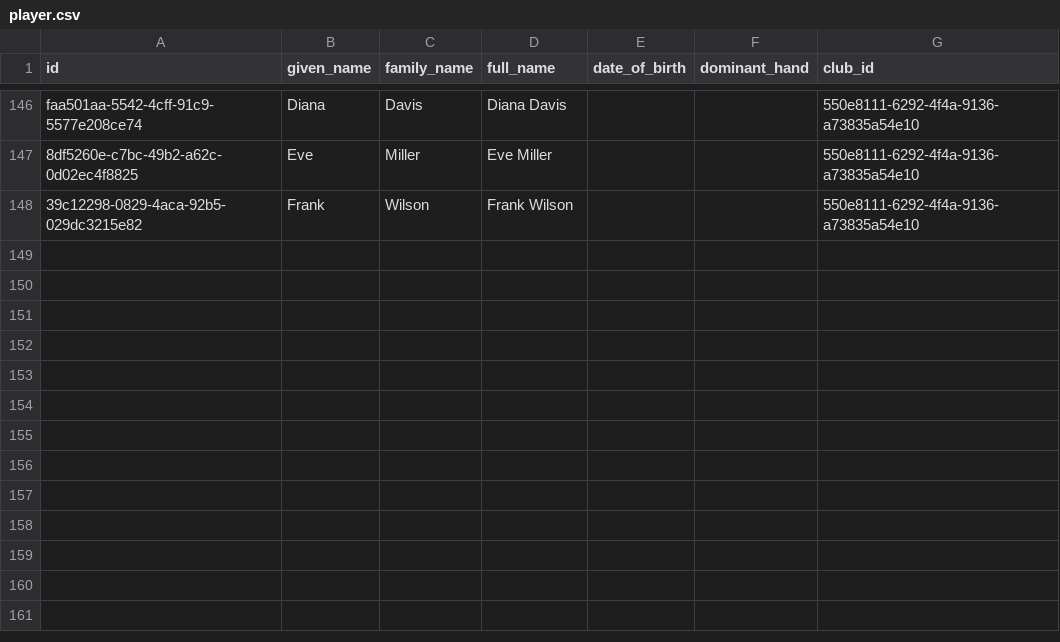
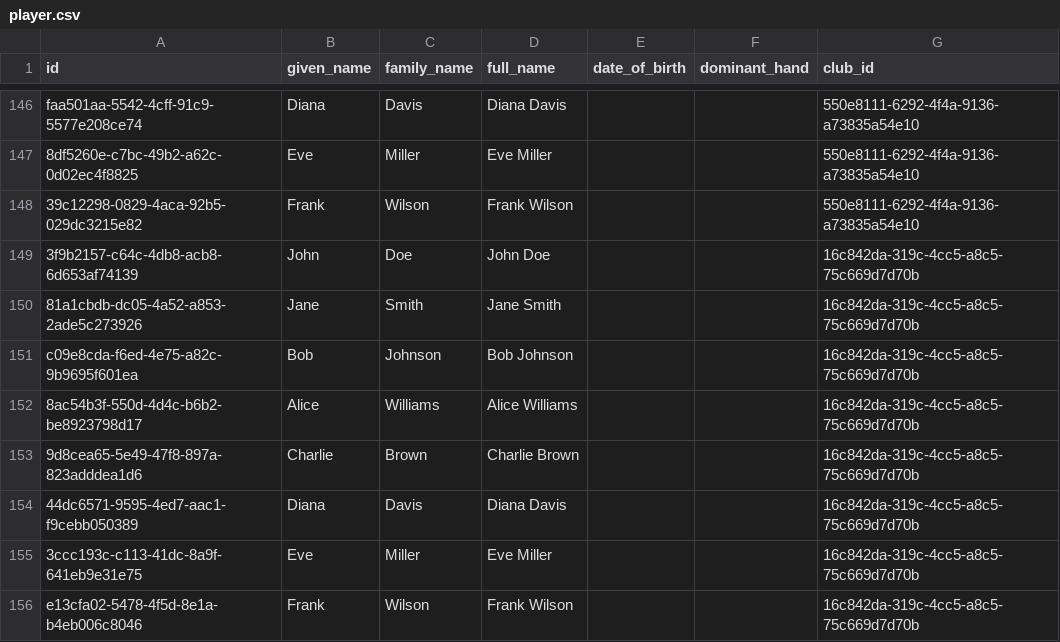
Before and after one commit to AmbidextrousCoatie/league_analyzer, a CSV file: sample_data/relational_csv/player.csv, drawn as a sheet; only a part is shown, gaps mark what is left out; the diff names each change by its address in the sheet, - before the commit and + after, or states it on an @@ line.

```diff
--- a/sample_data/relational_csv/player.csv
+++ b/sample_data/relational_csv/player.csv
+row 149: 3f9b2157-c64c-4db8-acb8-6d653af74139 | John | Doe | John Doe |  |  | 16c842da-319c-4cc5-a8c5-75c669d7d70b
+row 150: 81a1cbdb-dc05-4a52-a853-2ade5c273926 | Jane | Smith | Jane Smith |  |  | 16c842da-319c-4cc5-a8c5-75c669d7d70b
+row 151: c09e8cda-f6ed-4e75-a82c-9b9695f601ea | Bob | Johnson | Bob Johnson |  |  | 16c842da-319c-4cc5-a8c5-75c669d7d70b
+row 152: 8ac54b3f-550d-4d4c-b6b2-be8923798d17 | Alice | Williams | Alice Williams |  |  | 16c842da-319c-4cc5-a8c5-75c669d7d70b
+row 153: 9d8cea65-5e49-47f8-897a-823adddea1d6 | Charlie | Brown | Charlie Brown |  |  | 16c842da-319c-4cc5-a8c5-75c669d7d70b
+row 154: 44dc6571-9595-4ed7-aac1-f9cebb050389 | Diana | Davis | Diana Davis |  |  | 16c842da-319c-4cc5-a8c5-75c669d7d70b
+row 155: 3ccc193c-c113-41dc-8a9f-641eb9e31e75 | Eve | Miller | Eve Miller |  |  | 16c842da-319c-4cc5-a8c5-75c669d7d70b
+row 156: e13cfa02-5478-4f5d-8e1a-b4eb006c8046 | Frank | Wilson | Frank Wilson |  |  | 16c842da-319c-4cc5-a8c5-75c669d7d70b
```
Also changed, not shown: sample_data/relational_csv/club.csv, sample_data/relational_csv/event.csv, 25 other files.
